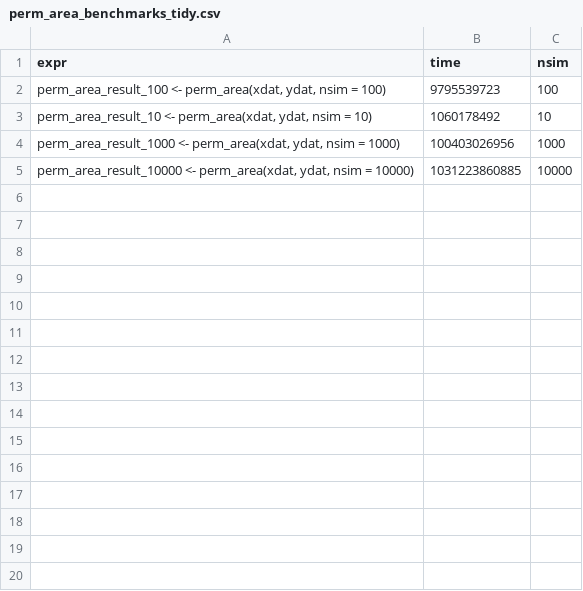
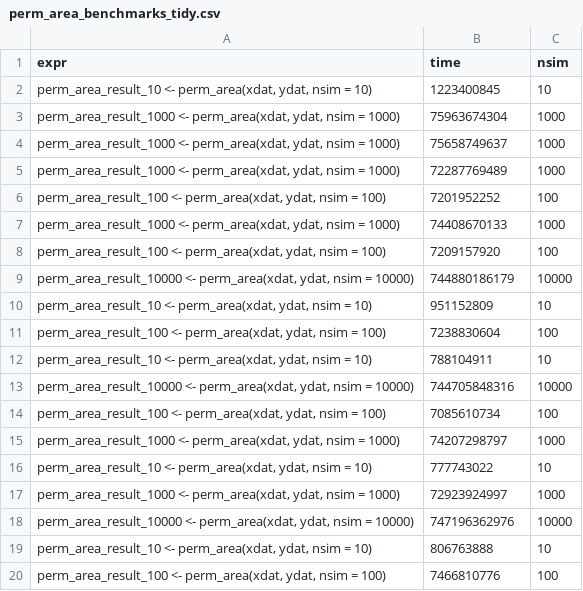
Before and after one commit to rvanmazijk/sobir, a CSV file: perm_area_benchmarks_tidy.csv, drawn as a sheet; only a part is shown; the diff covers the shown part only.

Commit message:
Run script

```diff
--- a/perm_area_benchmarks_tidy.csv
+++ b/perm_area_benchmarks_tidy.csv
@@ -1,5 +1,20 @@
 expr,time,nsim
-"perm_area_result_100 <- perm_area(xdat, ydat, nsim = 100)",9795539723,100
-"perm_area_result_10 <- perm_area(xdat, ydat, nsim = 10)",1060178492,10
-"perm_area_result_1000 <- perm_area(xdat, ydat, nsim = 1000)",100403026956,1000
-"perm_area_result_10000 <- perm_area(xdat, ydat, nsim = 10000)",1031223860885,10000
+"perm_area_result_10 <- perm_area(xdat, ydat, nsim = 10)",1223400845,10
+"perm_area_result_1000 <- perm_area(xdat, ydat, nsim = 1000)",75963674304,1000
+"perm_area_result_1000 <- perm_area(xdat, ydat, nsim = 1000)",75658749637,1000
+"perm_area_result_1000 <- perm_area(xdat, ydat, nsim = 1000)",72287769489,1000
+"perm_area_result_100 <- perm_area(xdat, ydat, nsim = 100)",7201952252,100
+"perm_area_result_1000 <- perm_area(xdat, ydat, nsim = 1000)",74408670133,1000
+"perm_area_result_100 <- perm_area(xdat, ydat, nsim = 100)",7209157920,100
+"perm_area_result_10000 <- perm_area(xdat, ydat, nsim = 10000)",744880186179,10000
+"perm_area_result_10 <- perm_area(xdat, ydat, nsim = 10)",951152809,10
+"perm_area_result_100 <- perm_area(xdat, ydat, nsim = 100)",7238830604,100
+"perm_area_result_10 <- perm_area(xdat, ydat, nsim = 10)",788104911,10
+"perm_area_result_10000 <- perm_area(xdat, ydat, nsim = 10000)",744705848316,10000
+"perm_area_result_100 <- perm_area(xdat, ydat, nsim = 100)",7085610734,100
+"perm_area_result_1000 <- perm_area(xdat, ydat, nsim = 1000)",74207298797,1000
+"perm_area_result_10 <- perm_area(xdat, ydat, nsim = 10)",777743022,10
+"perm_area_result_1000 <- perm_area(xdat, ydat, nsim = 1000)",72923924997,1000
+"perm_area_result_10000 <- perm_area(xdat, ydat, nsim = 10000)",747196362976,10000
+"perm_area_result_10 <- perm_area(xdat, ydat, nsim = 10)",806763888,10
+"perm_area_result_100 <- perm_area(xdat, ydat, nsim = 100)",7466810776,100
```
Also changed, not shown: 21 added rows elsewhere in this file.
